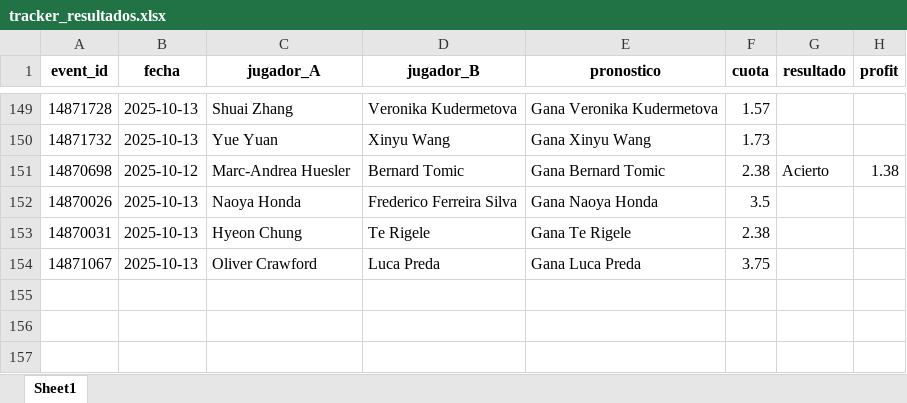
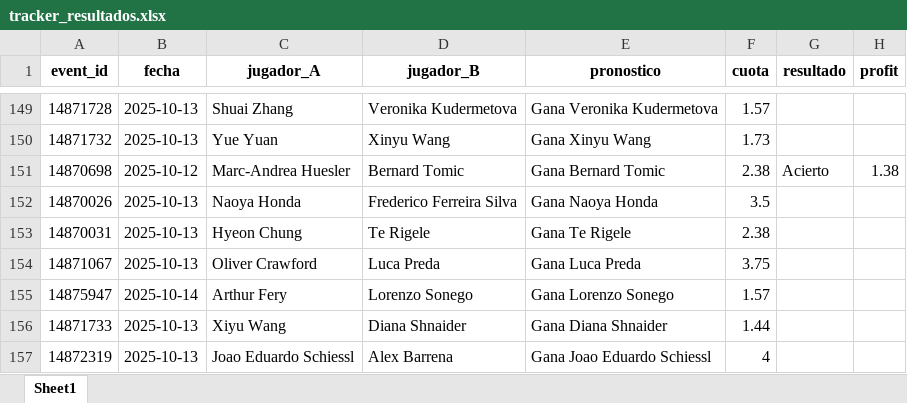
Before and after one commit to andreuroigv/tennis-tracker-app, an Excel workbook: tracker_resultados.xlsx, sheet Sheet1, drawn as a sheet; only a part is shown, gaps mark what is left out; values as stored, in another font and other column widths than the file's, no borders; the diff names each change by its address in the sheet, - before the commit and + after, or states it on an @@ line.

Commit message:
🔄 Actualización automática del tracker

```diff
--- a/tracker_resultados.xlsx (sheet Sheet1)
+++ b/tracker_resultados.xlsx (sheet Sheet1)
+row 155: 14875947 | 2025-10-14 | Arthur Fery | Lorenzo Sonego | Gana Lorenzo Sonego | 1.57
+row 156: 14871733 | 2025-10-13 | Xiyu Wang | Diana Shnaider | Gana Diana Shnaider | 1.44
+row 157: 14872319 | 2025-10-13 | Joao Eduardo Schiessl | Alex Barrena | Gana Joao Eduardo Schiessl | 4
```
